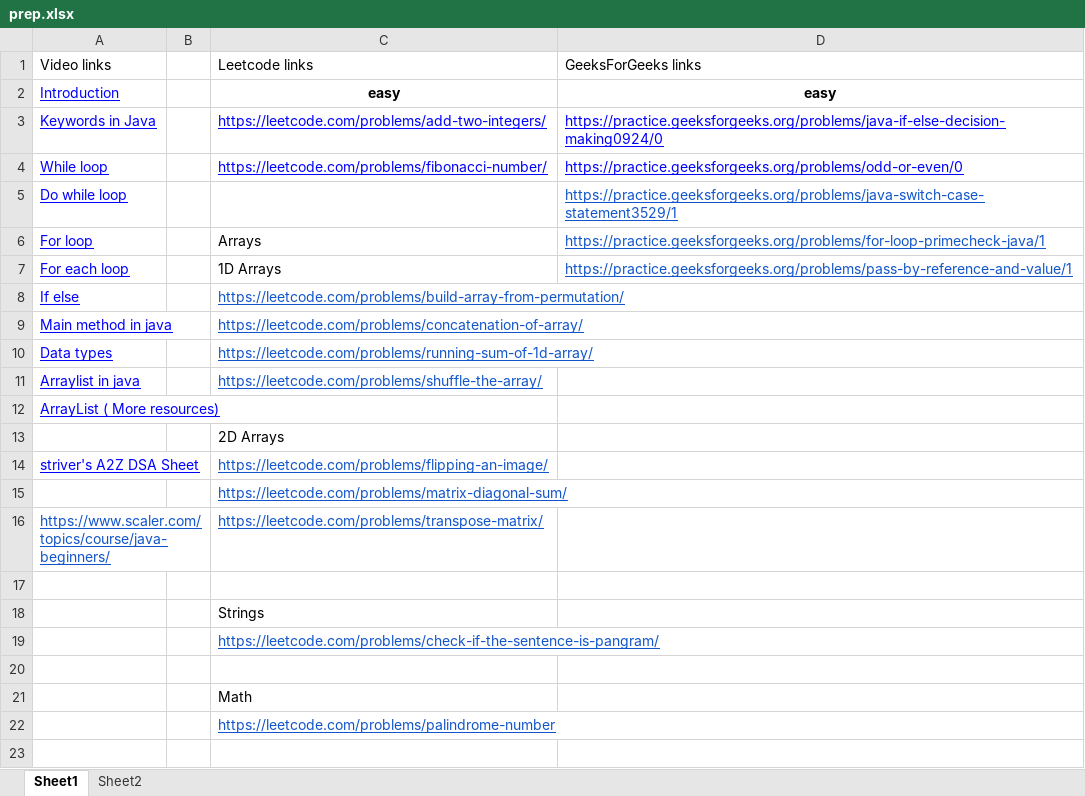
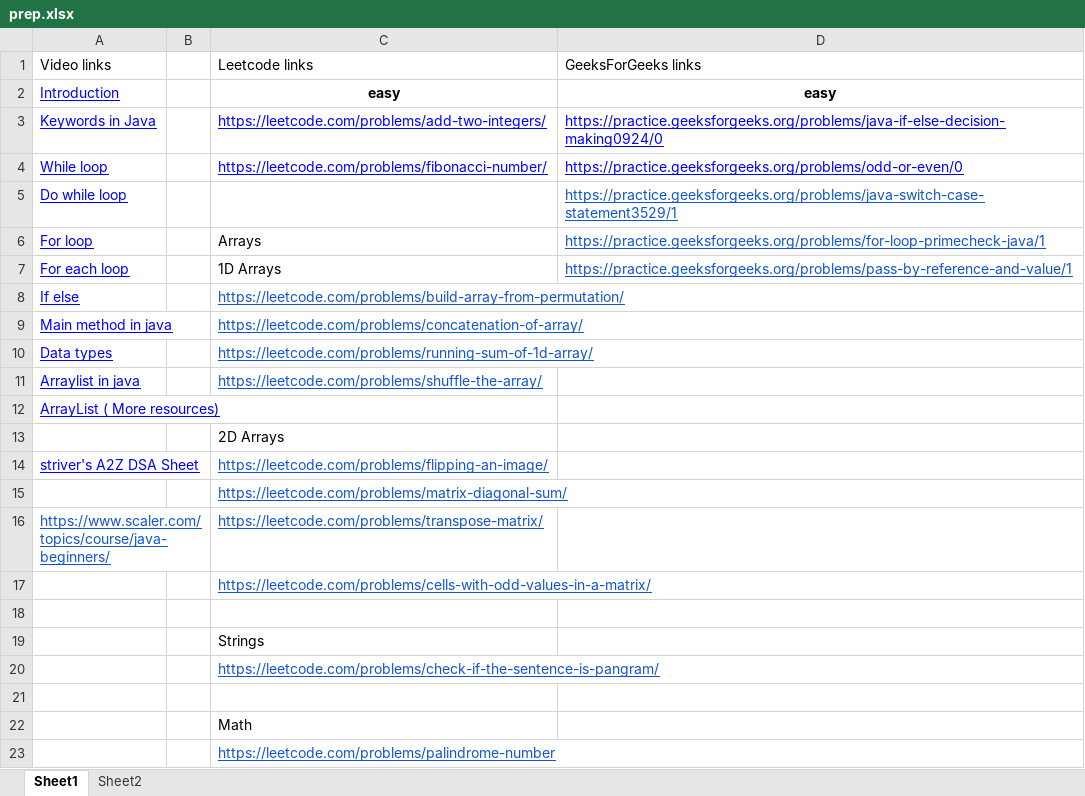
Before and after one commit to jagadish-patil/prep, an Excel workbook: prep.xlsx, sheet Sheet1, drawn as a sheet; values as stored, in another font and other column widths than the file's, no borders; the diff names each change by its address in the sheet, - before the commit and + after, or states it on an @@ line.

Commit message:
Cells with Odd Values in a Matrix

```diff
--- a/prep.xlsx (sheet Sheet1)
+++ b/prep.xlsx (sheet Sheet1)
+row 17:  |  | https://leetcode.com/problems/cells-with-odd-values-in-a-matrix/
```
